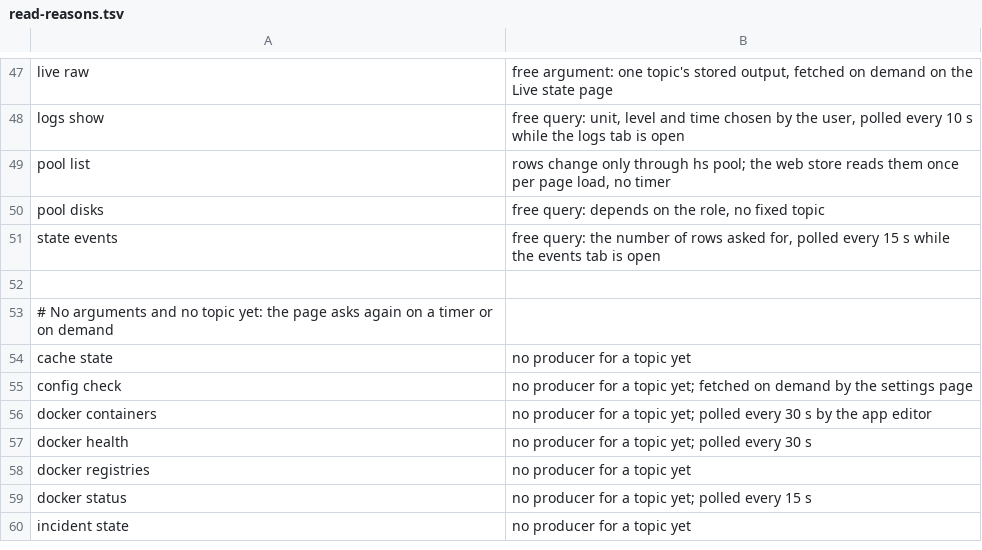
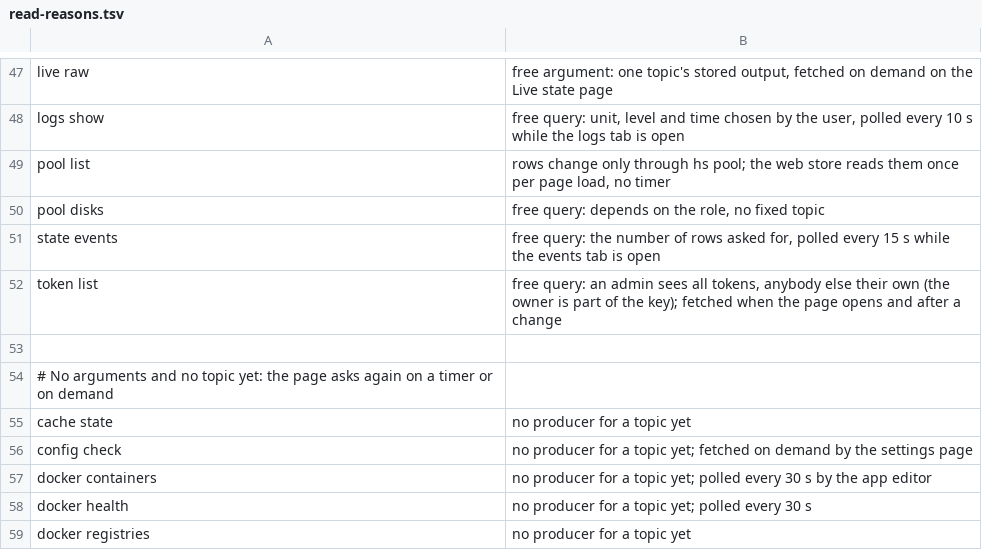
Before and after one commit to hobnix/core, a TSV file: scripts/lib/read-reasons.tsv, drawn as a sheet; only a part is shown, gaps mark what is left out; the shorter side is filled out with more unchanged rows; the diff names each change by its address in the sheet, - before the commit and + after, or states it on an @@ line.

```diff
--- a/scripts/lib/read-reasons.tsv
+++ b/scripts/lib/read-reasons.tsv
+row 52: token list | free query: an admin sees all tokens, anybody else their own (the owner is part of the key); fetched when the page opens and after a change
```
Also changed, not shown: docs/adr/0012-roles-sys-rows.tsv, scripts/lib/registry.tsv, 14 other files.
